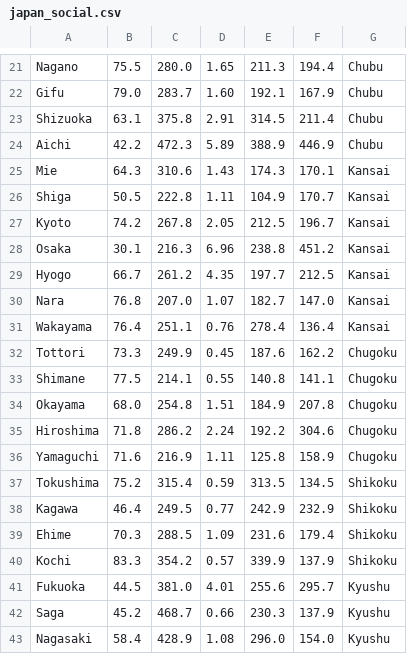
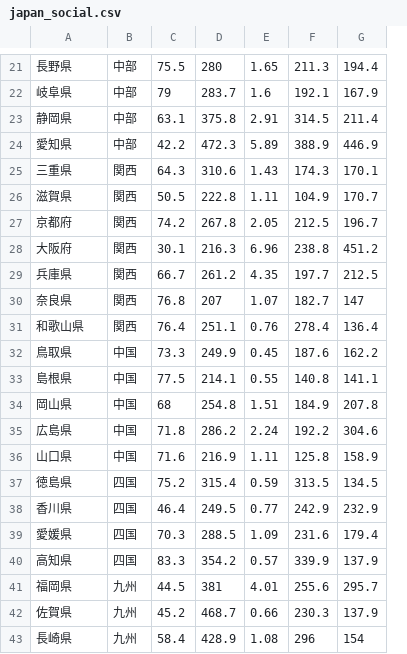
Before and after one commit to noboru-murata/multivariate-analysis, a CSV file: docs/data/japan_social.csv, drawn as a sheet; only a part is shown, gaps mark what is left out; removed rows and columns are numbered as before the commit, all else as after; the diff covers the shown part only; the diff names each change by its address in the sheet, - before the commit and + after, or states it on an @@ line.

```diff
--- a/docs/data/japan_social.csv
+++ b/docs/data/japan_social.csv
+column B, rows 21-43: 中部 | 中部 | 中部 | 中部 | 関西 | 関西 | 関西 | 関西 | 関西 | 関西 | 関西 | 中国 | 中国 | 中国 | 中国 | 中国 | 四国 | 四国 | 四国 | 四国 | 九州 | 九州 | 九州
-column G, rows 21-43: Chubu | Chubu | Chubu | Chubu | Kansai | Kansai | Kansai | Kansai | Kansai | Kansai | Kansai | Chugoku | Chugoku | Chugoku | Chugoku | Chugoku | Shikoku | Shikoku | Shikoku | Shikoku | Kyushu | Kyushu | Kyushu
-A21: Nagano
+A21: 長野県
-D21: 280.0
+D21: 280
-A22: Gifu
+A22: 岐阜県
-C22: 79.0
+C22: 79
-E22: 1.60
+E22: 1.6
-A23: Shizuoka
+A23: 静岡県
-A24: Aichi
+A24: 愛知県
-A25: Mie
+A25: 三重県
-A26: Shiga
+A26: 滋賀県
-A27: Kyoto
+A27: 京都府
-A28: Osaka
+A28: 大阪府
-A29: Hyogo
+A29: 兵庫県
-A30: Nara
+A30: 奈良県
-D30: 207.0
+D30: 207
-G30: 147.0
+G30: 147
-A31: Wakayama
+A31: 和歌山県
-A32: Tottori
+A32: 鳥取県
-A33: Shimane
+A33: 島根県
-A34: Okayama
+A34: 岡山県
-C34: 68.0
+C34: 68
-A35: Hiroshima
+A35: 広島県
-A36: Yamaguchi
+A36: 山口県
-A37: Tokushima
+A37: 徳島県
-A38: Kagawa
+A38: 香川県
-A39: Ehime
+A39: 愛媛県
-A40: Kochi
+A40: 高知県
-A41: Fukuoka
+A41: 福岡県
-D41: 381.0
+D41: 381
-A42: Saga
+A42: 佐賀県
-A43: Nagasaki
+A43: 長崎県
-F43: 296.0
+F43: 296
-G43: 154.0
+G43: 154
```
Also changed, not shown: 2 added rows, 2 removed rows and 31 edited cells elsewhere in this file, 15 other files.
